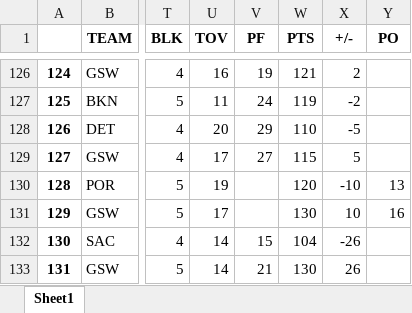
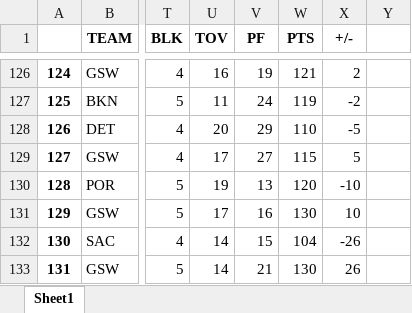
Before and after one commit to ds7cw/python_pandas_nba_analytics, an Excel workbook: data/gsw_box_score_team_stats.xlsx, sheet Sheet1, drawn as a sheet; only a part is shown, gaps mark what is left out; values as stored, in another font and other column widths than the file's, no borders; the diff names each change by its address in the sheet, - before the commit and + after, or states it on an @@ line.

```diff
--- a/data/gsw_box_score_team_stats.xlsx (sheet Sheet1)
+++ b/data/gsw_box_score_team_stats.xlsx (sheet Sheet1)
-Y1: PO
+Y1: (empty)
-V130 (PF): (empty)
+V130 (PF): 13
-Y130: 13
+Y130: (empty)
-V131 (PF): (empty)
+V131 (PF): 16
-Y131: 16
+Y131: (empty)
```
Also changed, not shown: data/gsw_box_score_player_stats.xlsx, 4 other files.
